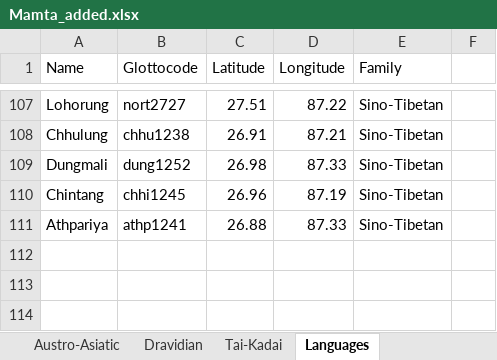
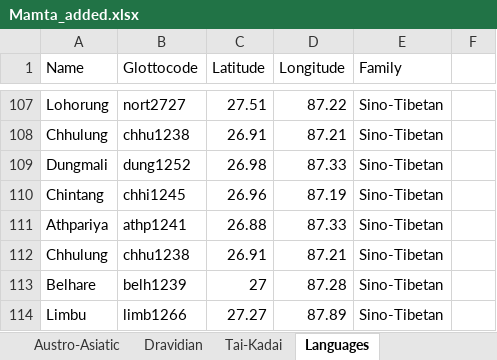
Before and after one commit to cldf-datasets/mamtasouthasia, an Excel workbook: raw/Mamta_added.xlsx, sheet Languages, drawn as a sheet; only a part is shown, gaps mark what is left out; values as stored, in another font and other column widths than the file's, no borders; the diff names each change by its address in the sheet, - before the commit and + after, or states it on an @@ line.

```diff
--- a/raw/Mamta_added.xlsx (sheet Languages)
+++ b/raw/Mamta_added.xlsx (sheet Languages)
+row 112: Chhulung | chhu1238 | 26.91 | 87.21 | Sino-Tibetan
+row 113: Belhare | belh1239 | 27 | 87.28 | Sino-Tibetan
+row 114: Limbu | limb1266 | 27.27 | 87.89 | Sino-Tibetan
```
Also changed, not shown: sheet Sino-Tibetan, sheet Sino-Tibetan- Kiranti, sheet Indo-Aryan, sheet Dravidian, sheet Austro-Asiatic, sheet Tai-Kadai, other sheet tabs, hidden cells, 11 other files.
